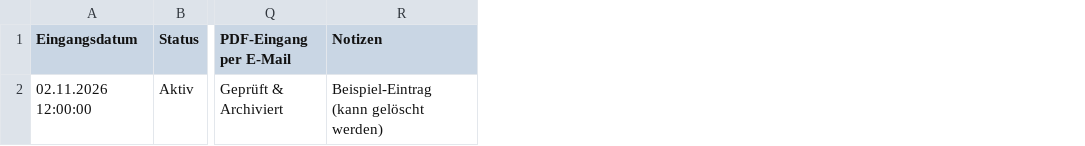
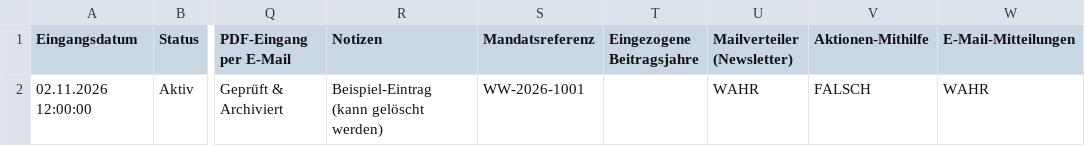
Before and after one commit to weserwichtel-ev/foerderverein-weserwichtel, a CSV file: integrations/google-sheets/Vorlage_Mitgliederverwaltung_Import.csv, drawn as a sheet; only a part is shown, gaps mark what is left out; the diff names each change by its address in the sheet, - before the commit and + after, or states it on an @@ line.

Commit message:
feat: add consent checkboxes to sheet and portal, auto-organize drive year folders, add thank-you screen

```diff
--- a/integrations/google-sheets/Vorlage_Mitgliederverwaltung_Import.csv
+++ b/integrations/google-sheets/Vorlage_Mitgliederverwaltung_Import.csv
+column S (Mandatsreferenz), row 2: WW-2026-1001
+column T (Eingezogene Beitragsjahre), empty
+column U (Mailverteiler (Newsletter)), row 2: WAHR
+column V (Aktionen-Mithilfe), row 2: FALSCH
+column W (E-Mail-Mitteilungen), row 2: WAHR
```
Also changed, not shown: 5 other files.
